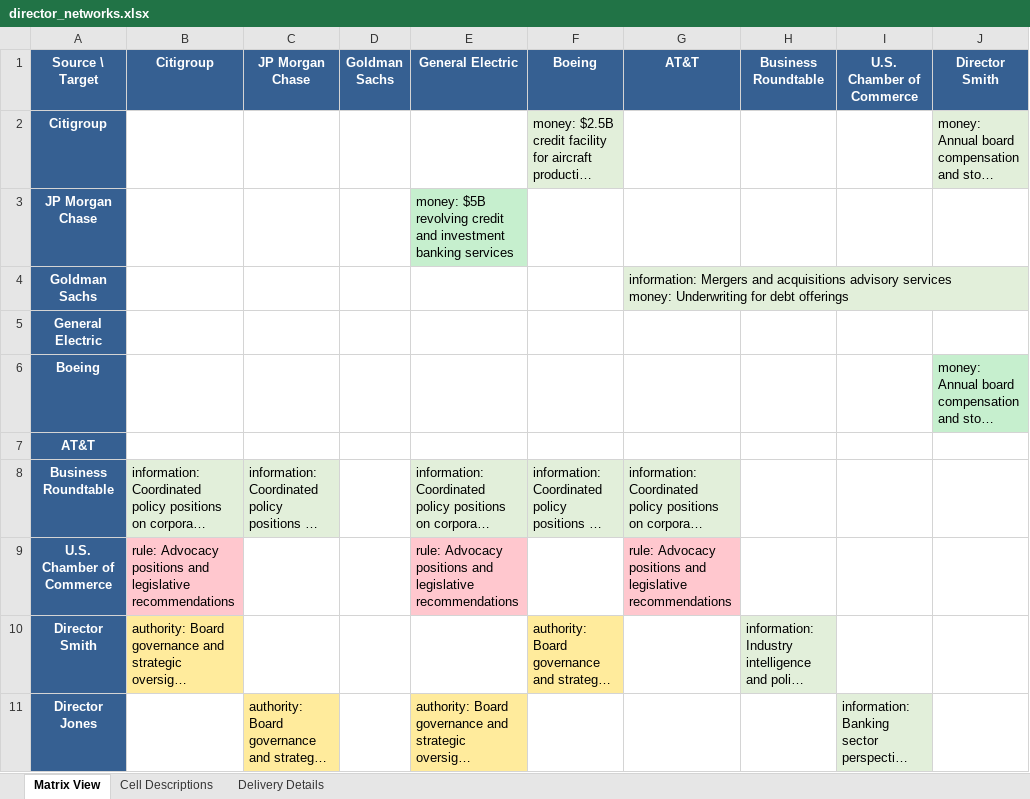
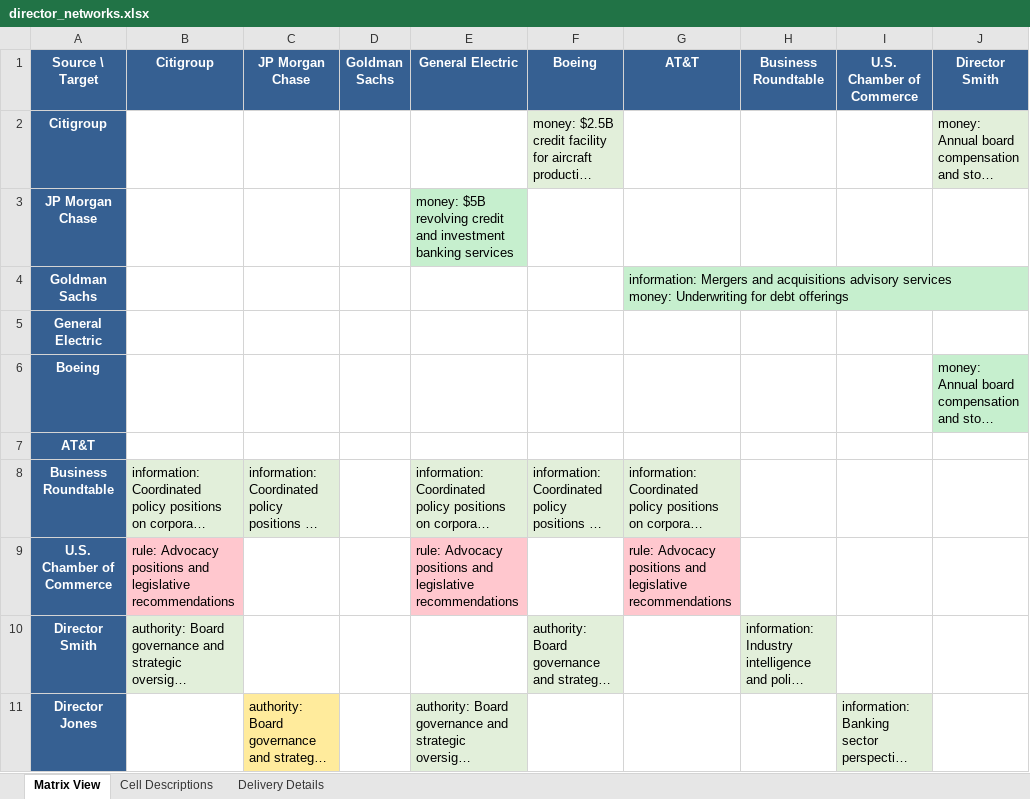
Before and after one commit to SFM-Graph-Service/sfm-core, an Excel workbook: examples/hayden_case_studies/director_networks.xlsx, sheet Matrix View, drawn as a sheet; only a part is shown; long unchanged cells end in …; values as stored, in another font and other column widths than the file's, no borders; the diff names each change by its address in the sheet, - before the commit and + after, or states it on an @@ line.

```diff
--- a/examples/hayden_case_studies/director_networks.xlsx (sheet Matrix View)
+++ b/examples/hayden_case_studies/director_networks.xlsx (sheet Matrix View)
-G4 fill: #E2EFDA
+G4 fill: #C6EFCE
-B10 fill: #FFEB9C
+B10 fill: #E2EFDA
-F10 fill: #FFEB9C
+F10 fill: #E2EFDA
-E11 fill: #FFEB9C
+E11 fill: #E2EFDA
```
Also changed, not shown: sheet Delivery Details, sheet Cell Descriptions, examples/hayden_case_studies/nebraska_k12_finance.xlsx, examples/hayden_case_studies/radioactive_waste.xlsx, 5 other files.
